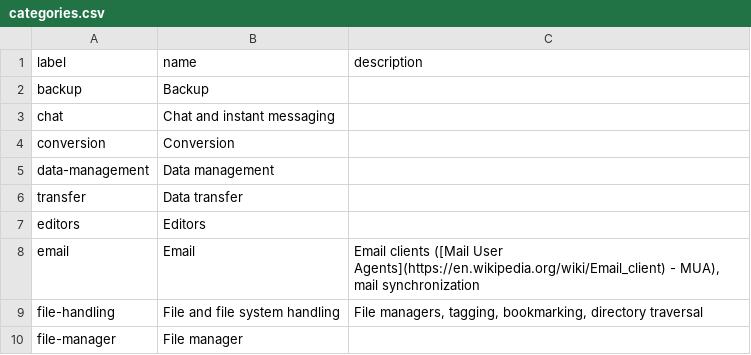
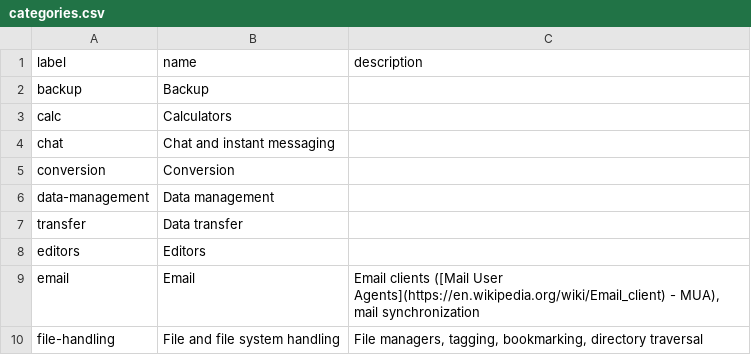
Before and after one commit to toolleeo/cli-apps, a CSV file: data/categories.csv, drawn as a sheet; only a part is shown; the shorter side is filled out with more unchanged rows.

Commit message:
Introduced the category for calculators.

```diff
--- a/data/categories.csv
+++ b/data/categories.csv
@@ -2,2 +2,3 @@ label,name,description
 backup,Backup,
+calc,Calculators,
 chat,Chat and instant messaging,
```
Also changed, not shown: data/apps.csv, 1 other file.
